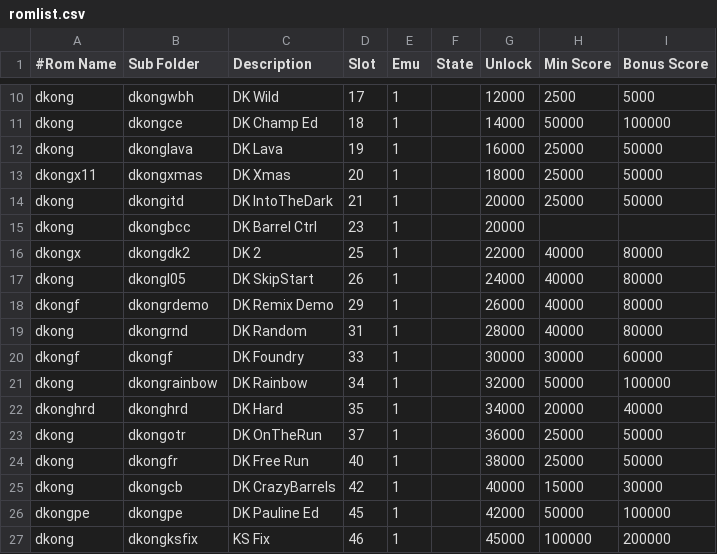
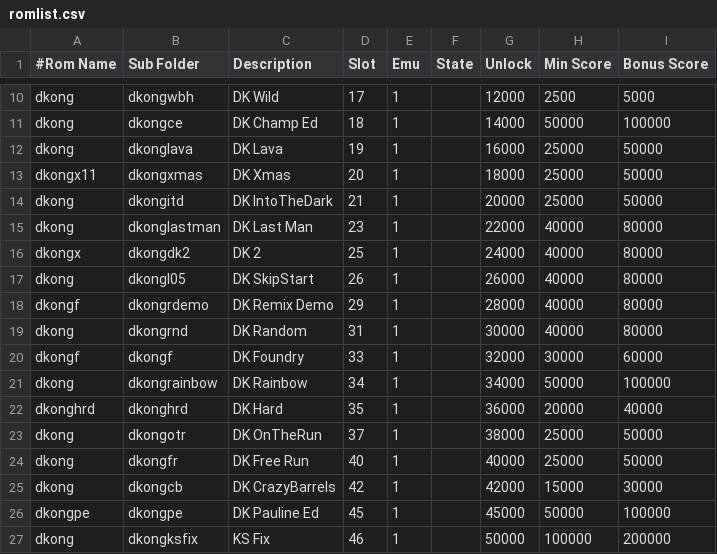
Before and after one commit to 10yard/dkafe, a CSV file: romlist.csv, drawn as a sheet; only a part is shown, gaps mark what is left out.

Commit message:
Add "Last Man Standing" patch based on the penalty points hack Add joystick support Check for new patch files and generate roms on application start

```diff
--- a/romlist.csv
+++ b/romlist.csv
@@ -14,14 +14,14 @@ dkongx11,dkongxmas,DK Xmas,20,1,,18000,25000,50000
 dkong,dkongitd,DK IntoTheDark,21,1,,20000,25000,50000
-dkong,dkongbcc,DK Barrel Ctrl,23,1,,20000,,
-dkongx,dkongdk2,DK 2,25,1,,22000,40000,80000
-dkong,dkongl05,DK SkipStart,26,1,,24000,40000,80000
-dkongf,dkongrdemo,DK Remix Demo,29,1,,26000,40000,80000
-dkong,dkongrnd,DK Random,31,1,,28000,40000,80000
-dkongf,dkongf,DK Foundry,33,1,,30000,30000,60000
-dkong,dkongrainbow,DK Rainbow,34,1,,32000,50000,100000
-dkonghrd,dkonghrd,DK Hard,35,1,,34000,20000,40000
-dkong,dkongotr,DK OnTheRun,37,1,,36000,25000,50000
-dkong,dkongfr,DK Free Run,40,1,,38000,25000,50000
-dkong,dkongcb,DK CrazyBarrels,42,1,,40000,15000,30000
-dkongpe,dkongpe,DK Pauline Ed,45,1,,42000,50000,100000
-dkong,dkongksfix,KS Fix,46,1,,45000,100000,200000
+dkong,dkonglastman,DK Last Man,23,1,,22000,40000,80000
+dkongx,dkongdk2,DK 2,25,1,,24000,40000,80000
+dkong,dkongl05,DK SkipStart,26,1,,26000,40000,80000
+dkongf,dkongrdemo,DK Remix Demo,29,1,,28000,40000,80000
+dkong,dkongrnd,DK Random,31,1,,30000,40000,80000
+dkongf,dkongf,DK Foundry,33,1,,32000,30000,60000
+dkong,dkongrainbow,DK Rainbow,34,1,,34000,50000,100000
+dkonghrd,dkonghrd,DK Hard,35,1,,36000,20000,40000
+dkong,dkongotr,DK OnTheRun,37,1,,38000,25000,50000
+dkong,dkongfr,DK Free Run,40,1,,40000,25000,50000
+dkong,dkongcb,DK CrazyBarrels,42,1,,42000,15000,30000
+dkongpe,dkongpe,DK Pauline Ed,45,1,,45000,50000,100000
+dkong,dkongksfix,KS Fix,46,1,,50000,100000,200000
```
Also changed, not shown: 22 other files.
